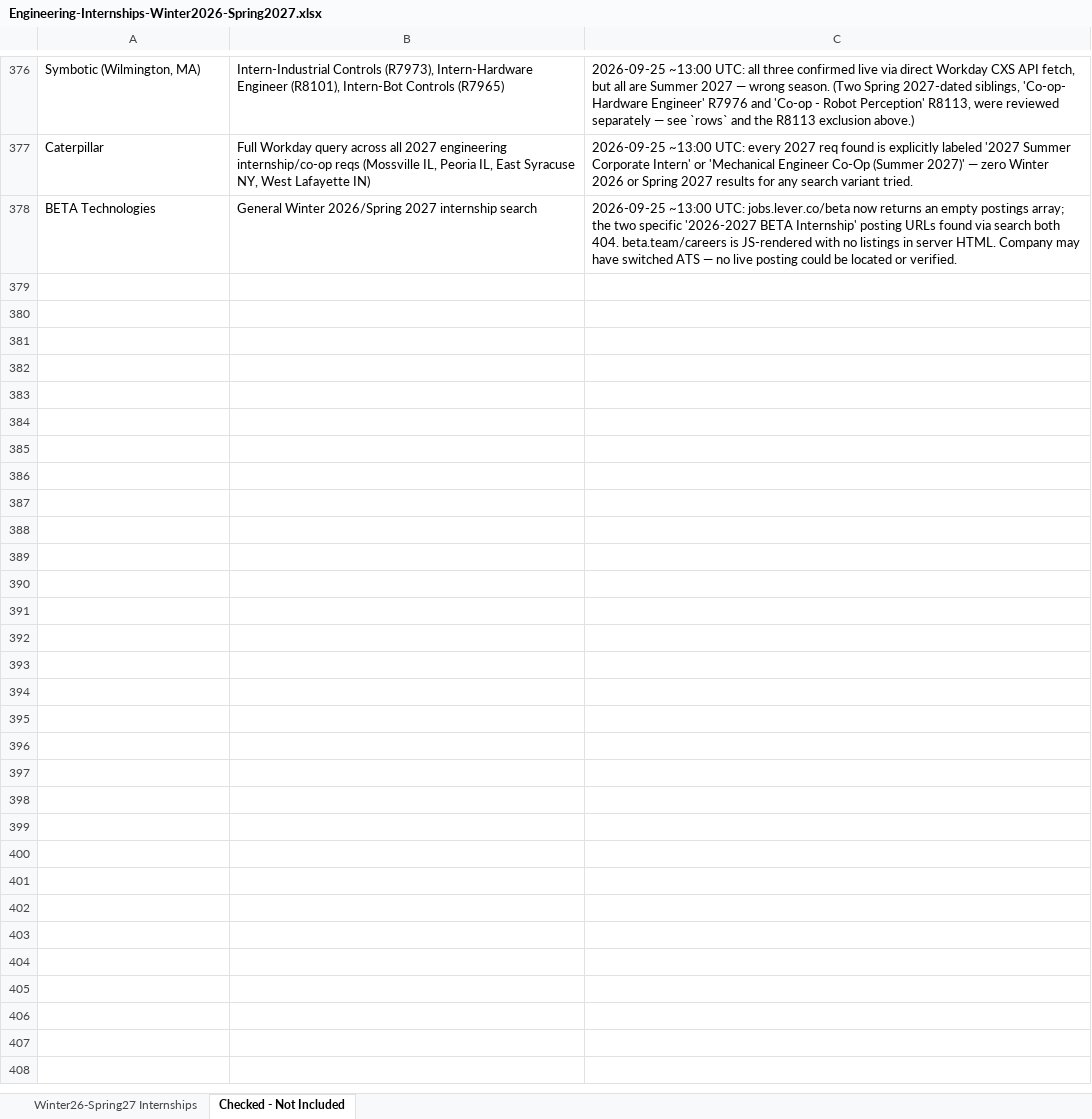
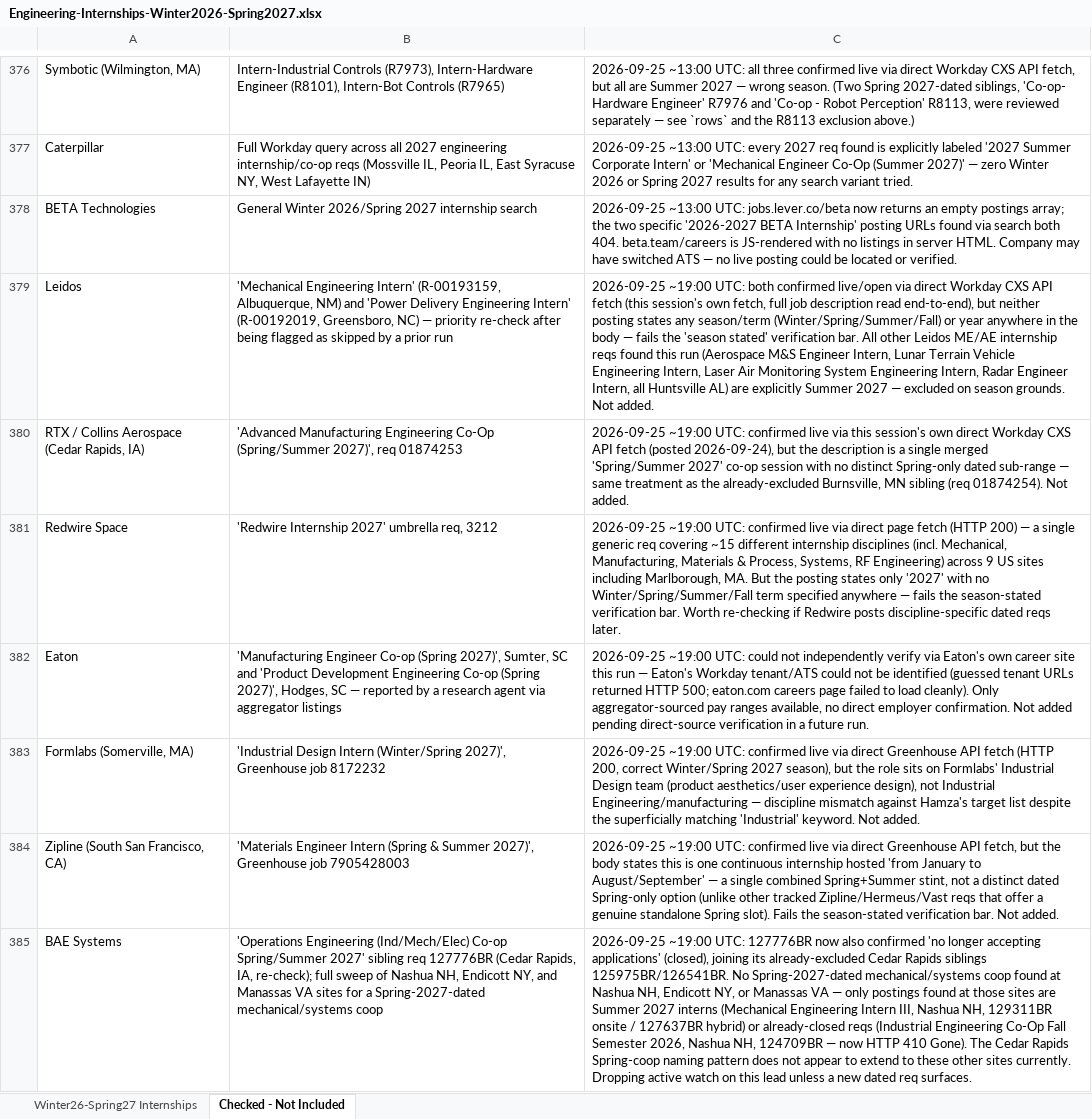
Before and after one commit to Svvipee/internship-tracker-2026, an Excel workbook: Engineering-Internships-Winter2026-Spring2027.xlsx, sheet Checked - Not Included, drawn as a sheet; only a part is shown, gaps mark what is left out; values as stored, in another font and other column widths than the file's, no borders; the diff names each change by its address in the sheet, - before the commit and + after, or states it on an @@ line.

```diff
--- a/Engineering-Internships-Winter2026-Spring2027.xlsx (sheet Checked - Not Included)
+++ b/Engineering-Internships-Winter2026-Spring2027.xlsx (sheet Checked - Not Included)
+row 379: Leidos | 'Mechanical Engineering Intern' (R-00193159, Albuquerque, NM) and 'Power Delivery Engineering Intern' (R-00192019, Greensboro, NC) — priority re-check after being flagged as skipped by a prior run | 2026-09-25 ~19:00 UTC: both confirmed live/open via direct Workday CXS API fetch (this session's own fetch, full job description read end-to-end), but neither posting states any season/term (Winter/Spring/Summer/Fall) or year anywhere in the body — fails the 'season stated' verification bar. All other Leidos ME/AE internship reqs found this run (Aerospace M&S Engineer Intern, Lunar Terrain Vehicle Engineering Intern, Laser Air Monitoring System Engineering Intern, Radar Engineer Intern, all Huntsville AL) are explicitly Summer 2027 — excluded on season grounds. Not added.
+row 380: RTX / Collins Aerospace (Cedar Rapids, IA) | 'Advanced Manufacturing Engineering Co-Op (Spring/Summer 2027)', req 01874253 | 2026-09-25 ~19:00 UTC: confirmed live via this session's own direct Workday CXS API fetch (posted 2026-09-24), but the description is a single merged 'Spring/Summer 2027' co-op session with no distinct Spring-only dated sub-range — same treatment as the already-excluded Burnsville, MN sibling (req 01874254). Not added.
+row 381: Redwire Space | 'Redwire Internship 2027' umbrella req, 3212 | 2026-09-25 ~19:00 UTC: confirmed live via direct page fetch (HTTP 200) — a single generic req covering ~15 different internship disciplines (incl. Mechanical, Manufacturing, Materials & Process, Systems, RF Engineering) across 9 US sites including Marlborough, MA. But the posting states only '2027' with no Winter/Spring/Summer/Fall term specified anywhere — fails the season-stated verification bar. Worth re-checking if Redwire posts discipline-specific dated reqs later.
+row 382: Eaton | 'Manufacturing Engineer Co-op (Spring 2027)', Sumter, SC and 'Product Development Engineering Co-op (Spring 2027)', Hodges, SC — reported by a research agent via aggregator listings | 2026-09-25 ~19:00 UTC: could not independently verify via Eaton's own career site this run — Eaton's Workday tenant/ATS could not be identified (guessed tenant URLs returned HTTP 500; eaton.com careers page failed to load cleanly). Only aggregator-sourced pay ranges available, no direct employer confirmation. Not added pending direct-source verification in a future run.
+row 383: Formlabs (Somerville, MA) | 'Industrial Design Intern (Winter/Spring 2027)', Greenhouse job 8172232 | 2026-09-25 ~19:00 UTC: confirmed live via direct Greenhouse API fetch (HTTP 200, correct Winter/Spring 2027 season), but the role sits on Formlabs' Industrial Design team (product aesthetics/user experience design), not Industrial Engineering/manufacturing — discipline mismatch against Hamza's target list despite the superficially matching 'Industrial' keyword. Not added.
+row 384: Zipline (South San Francisco, CA) | 'Materials Engineer Intern (Spring & Summer 2027)', Greenhouse job 7905428003 | 2026-09-25 ~19:00 UTC: confirmed live via direct Greenhouse API fetch, but the body states this is one continuous internship hosted 'from January to August/September' — a single combined Spring+Summer stint, not a distinct dated Spring-only option (unlike other tracked Zipline/Hermeus/Vast reqs that offer a genuine standalone Spring slot). Fails the season-stated verification bar. Not added.
+row 385: BAE Systems | 'Operations Engineering (Ind/Mech/Elec) Co-op Spring/Summer 2027' sibling req 127776BR (Cedar Rapids, IA, re-check); full sweep of Nashua NH, Endicott NY, and Manassas VA sites for a Spring-2027-dated mechanical/systems coop | 2026-09-25 ~19:00 UTC: 127776BR now also confirmed 'no longer accepting applications' (closed), joining its already-excluded Cedar Rapids siblings 125975BR/126541BR. No Spring-2027-dated mechanical/systems coop found at Nashua NH, Endicott NY, or Manassas VA — only postings found at those sites are Summer 2027 interns (Mechanical Engineering Intern III, Nashua NH, 129311BR onsite / 127637BR hybrid) or already-closed reqs (Industrial Engineering Co-Op Fall Semester 2026, Nashua NH, 124709BR — now HTTP 410 Gone). The Cedar Rapids Spring-coop naming pattern does not appear to extend to these other sites currently. Dropping active watch on this lead unless a new dated req surfaces.
```
Also changed, not shown: sheet Winter26-Spring27 Internships, 4 other files.
